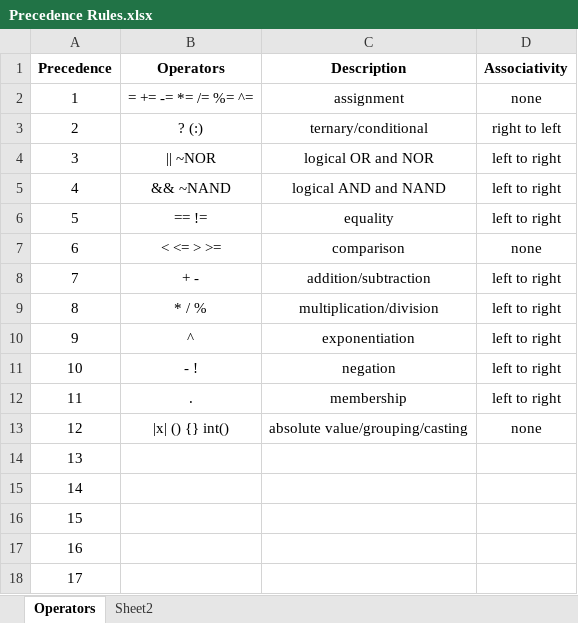
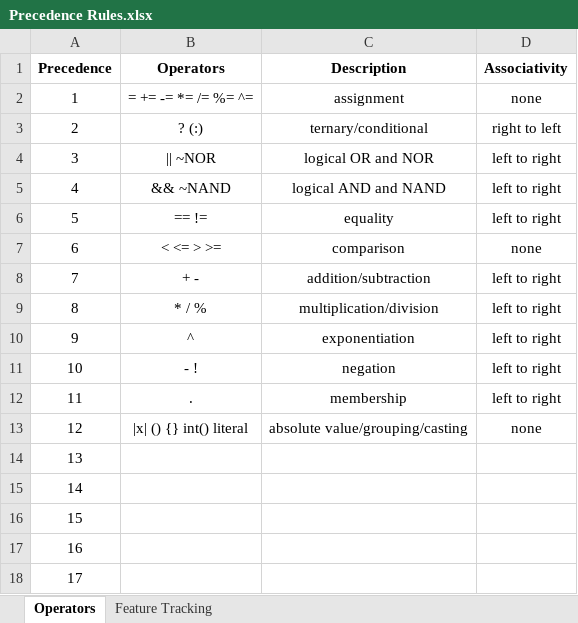
Before and after one commit to jaredprince/Newt, an Excel workbook: Precedence Rules.xlsx, sheet Operators, drawn as a sheet; values as stored, in another font and other column widths than the file's, no borders; the diff names each change by its address in the sheet, - before the commit and + after, or states it on an @@ line.

Commit message:
More comprehensive tests for the lexer (comments, literals, expressions). Precedence file now has table to show which features are implemented by the parser and lexer, what the expected input and output of operators are, etc. Added lexer tes expected output. This will be checked against the test after any changes to ensure accuracy. Token toString() now print the type and is formatted. Parser now parsed functions. Lexer is reorganized.

```diff
--- a/Precedence Rules.xlsx (sheet Operators)
+++ b/Precedence Rules.xlsx (sheet Operators)
-sheet tab: Sheet2
+sheet tab: Feature Tracking
-B13 (Operators): |x| () {} int()
+B13 (Operators): |x| () {} int() literal
```
Also changed, not shown: sheet Feature Tracking, 9 other files.
